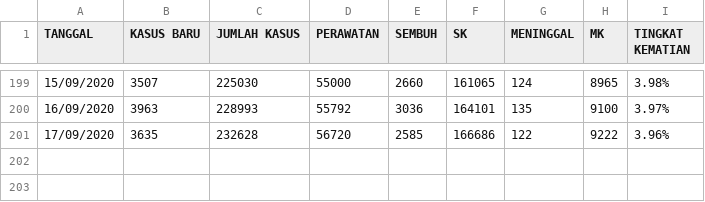
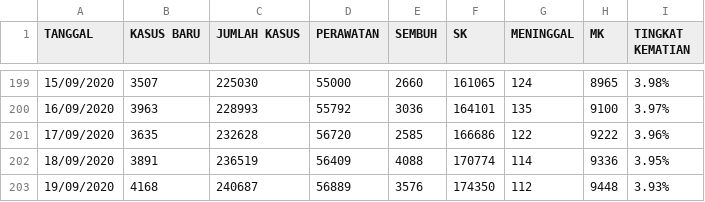
Before and after one commit to medianakbar/covid19kaltim, a CSV file: KALTIM/CORONA_INDONESIA - DATAFIN.csv, drawn as a sheet; only a part is shown, gaps mark what is left out; the diff names each change by its address in the sheet, - before the commit and + after, or states it on an @@ line.

```diff
--- a/KALTIM/CORONA_INDONESIA - DATAFIN.csv
+++ b/KALTIM/CORONA_INDONESIA - DATAFIN.csv
+row 202: 18/09/2020 | 3891 | 236519 | 56409 | 4088 | 170774 | 114 | 9336 | 3.95%
+row 203: 19/09/2020 | 4168 | 240687 | 56889 | 3576 | 174350 | 112 | 9448 | 3.93%
```
Also changed, not shown: KALTIM/CORONA_INDONESIA - HEATMAP_KALTIM.csv, KALTIM/CORONA_INDONESIA - KALTIM.csv, 3 other files.
